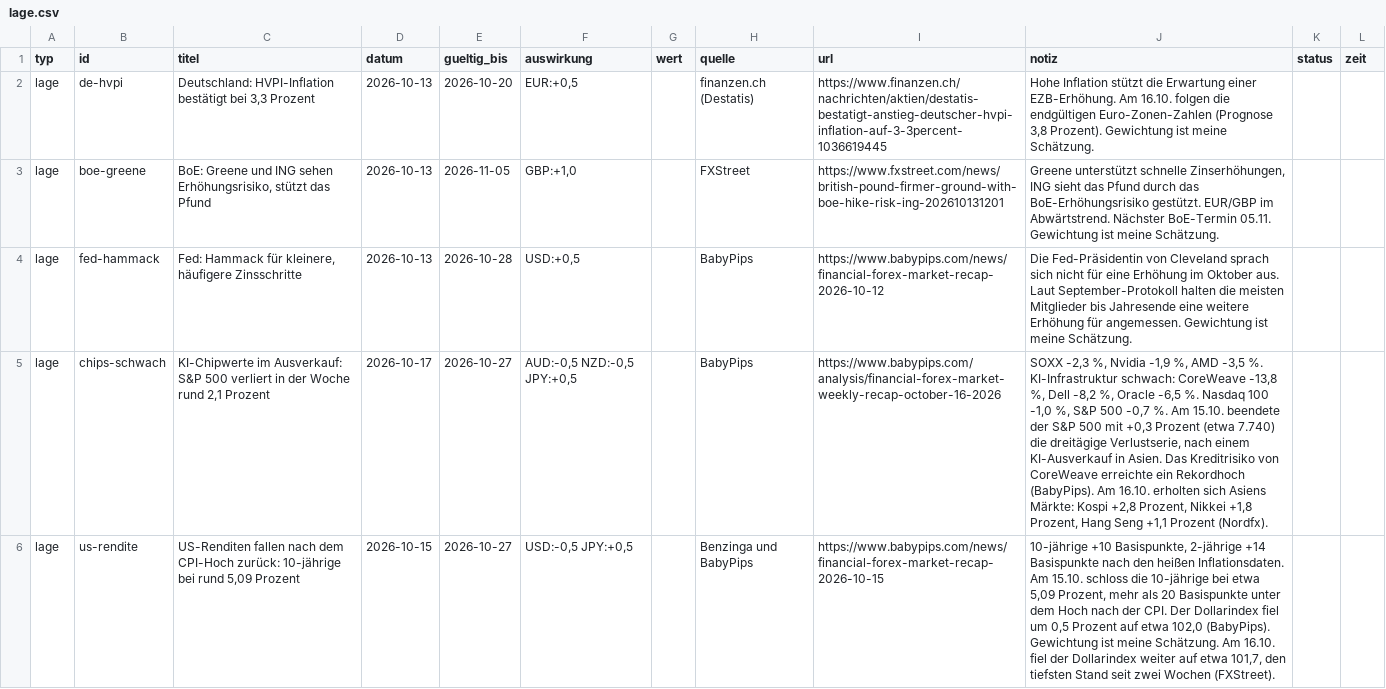
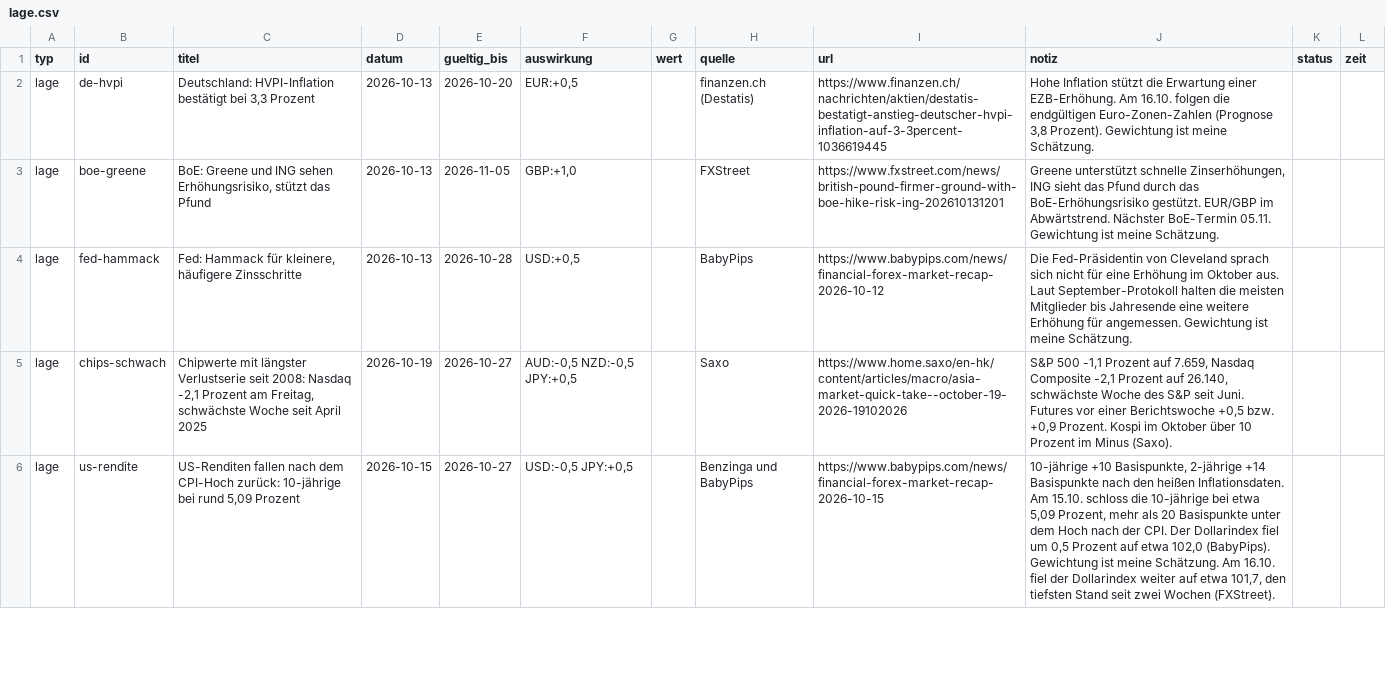
Before and after one commit to michelbrueck25-eng/journal-daten, a CSV file: lage.csv, drawn as a sheet; only a part is shown; the diff covers the shown part only; the diff names each change by its address in the sheet, - before the commit and + after, or states it on an @@ line.

```diff
--- a/lage.csv
+++ b/lage.csv
-C5 (titel): KI-Chipwerte im Ausverkauf: S&P 500 verliert in der Woche rund 2,1 Prozent
+C5 (titel): Chipwerte mit längster Verlustserie seit 2008: Nasdaq -2,1 Prozent am Freitag, schwächste Woche seit April 2025
-D5 (datum): 2026-10-17
+D5 (datum): 2026-10-19
-H5 (quelle): BabyPips
+H5 (quelle): Saxo
-I5 (url): https://www.babypips.com/analysis/financial-forex-market-weekly-recap-october-16-2026
+I5 (url): https://www.home.saxo/en-hk/content/articles/macro/asia-market-quick-take--october-19-2026-19102026
-J5 (notiz): SOXX -2,3 %, Nvidia -1,9 %, AMD -3,5 %. KI-Infrastruktur schwach: CoreWeave -13,8 %, Dell -8,2 %, Oracle -6,5 %. Nasdaq 100 -1,0 %, S&P 500 -0,7 %. Am 15.10. beendete der S&P 500 mit +0,3 Prozent (etwa 7.740) die dreitägige Verlustserie, nach einem KI-Ausverkauf in Asien. Das Kreditrisiko von CoreWeave erreichte ein Rekordhoch (BabyPips). Am 16.10. erholten sich Asiens Märkte: Kospi +2,8 Prozent, Nikkei +1,8 Prozent, Hang Seng +1,1 Prozent (Nordfx).
+J5 (notiz): S&P 500 -1,1 Prozent auf 7.659, Nasdaq Composite -2,1 Prozent auf 26.140, schwächste Woche des S&P seit Juni. Futures vor einer Berichtswoche +0,5 bzw. +0,9 Prozent. Kospi im Oktober über 10 Prozent im Minus (Saxo).
```
Also changed, not shown: 2 added rows and 24 edited cells elsewhere in this file, 1 other file.
